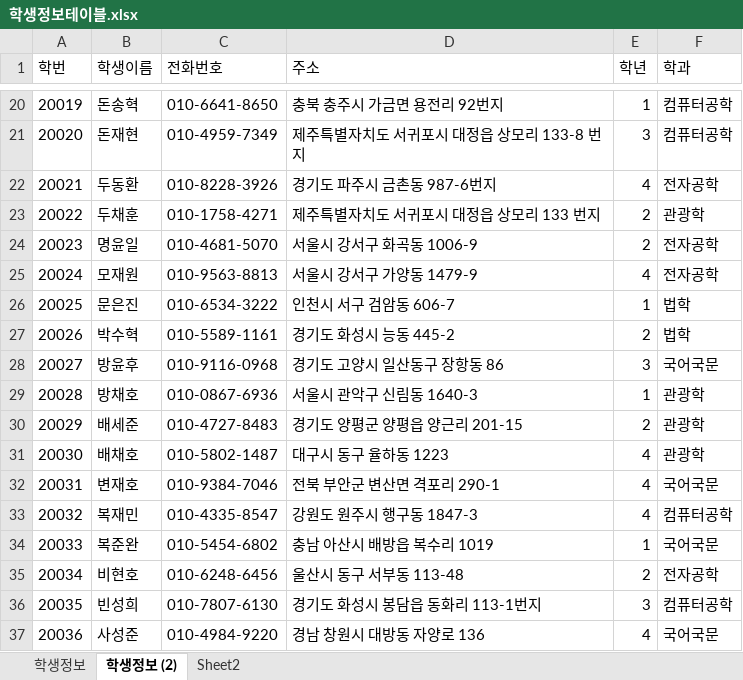
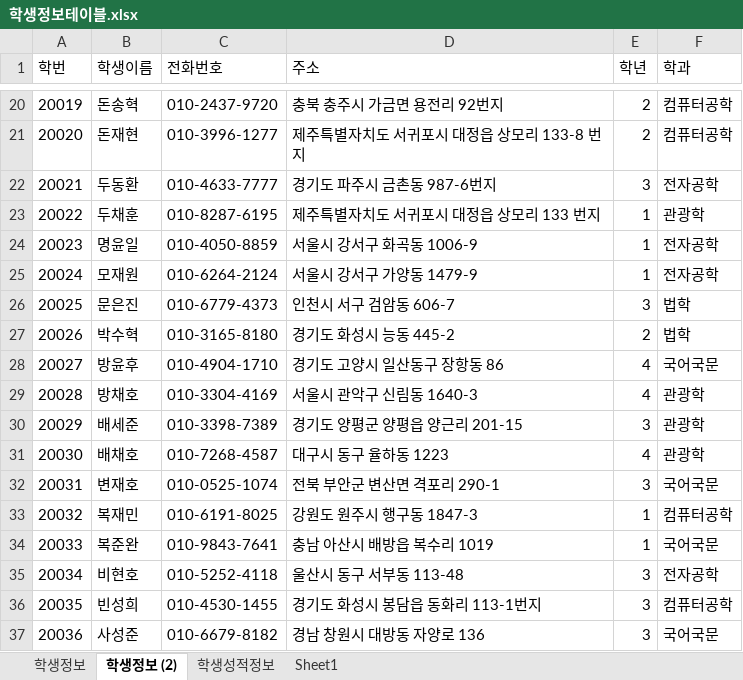
Before and after one commit to specialkgb/2020_07_DBMS, an Excel workbook: 참고자료/학생정보테이블.xlsx, sheet 학생정보 (2), drawn as a sheet; only a part is shown, gaps mark what is left out; values as stored, in another font and other column widths than the file's, no borders; the diff covers the shown part only; the diff names each change by its address in the sheet, - before the commit and + after, or states it on an @@ line.

```diff
--- a/참고자료/학생정보테이블.xlsx (sheet 학생정보 (2))
+++ b/참고자료/학생정보테이블.xlsx (sheet 학생정보 (2))
-sheet tab: Sheet2
+sheet tab: 학생성적정보
+sheet tab: Sheet1
-C20 (전화번호): 010-6641-8650
+C20 (전화번호): 010-2437-9720
-E20 (학년): 1
+E20 (학년): 2
-C21 (전화번호): 010-4959-7349
+C21 (전화번호): 010-3996-1277
-E21 (학년): 3
+E21 (학년): 2
-C22 (전화번호): 010-8228-3926
+C22 (전화번호): 010-4633-7777
-E22 (학년): 4
+E22 (학년): 3
-C23 (전화번호): 010-1758-4271
+C23 (전화번호): 010-8287-6195
-E23:E24 (학년): 2
+E23:E24 (학년): 1
-C24 (전화번호): 010-4681-5070
+C24 (전화번호): 010-4050-8859
-C25 (전화번호): 010-9563-8813
+C25 (전화번호): 010-6264-2124
-E25 (학년): 4
+E25 (학년): 1
-C26 (전화번호): 010-6534-3222
+C26 (전화번호): 010-6779-4373
-E26 (학년): 1
+E26 (학년): 3
-C27 (전화번호): 010-5589-1161
+C27 (전화번호): 010-3165-8180
-C28 (전화번호): 010-9116-0968
+C28 (전화번호): 010-4904-1710
-E28 (학년): 3
+E28 (학년): 4
-C29 (전화번호): 010-0867-6936
+C29 (전화번호): 010-3304-4169
-E29 (학년): 1
+E29 (학년): 4
-C30 (전화번호): 010-4727-8483
+C30 (전화번호): 010-3398-7389
-E30 (학년): 2
+E30 (학년): 3
-C31 (전화번호): 010-5802-1487
+C31 (전화번호): 010-7268-4587
-C32 (전화번호): 010-9384-7046
+C32 (전화번호): 010-0525-1074
-E32 (학년): 4
+E32 (학년): 3
-C33 (전화번호): 010-4335-8547
+C33 (전화번호): 010-6191-8025
-E33 (학년): 4
+E33 (학년): 1
-C34 (전화번호): 010-5454-6802
+C34 (전화번호): 010-9843-7641
-C35 (전화번호): 010-6248-6456
+C35 (전화번호): 010-5252-4118
-E35 (학년): 2
+E35 (학년): 3
-C36 (전화번호): 010-7807-6130
+C36 (전화번호): 010-4530-1455
-C37 (전화번호): 010-4984-9220
+C37 (전화번호): 010-6679-8182
-E37 (학년): 4
+E37 (학년): 3
```
Also changed, not shown: 146 edited cells elsewhere in this sheet, sheet 학생성적정보, sheet 학생정보, 참고자료/00.테이블명세 양식.xlsx, 7 other files.
